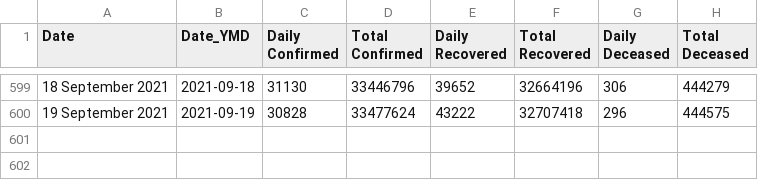
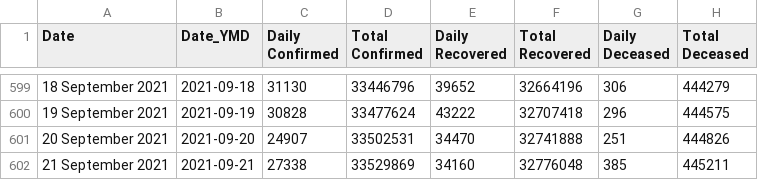
Before and after one commit to shanmugaperl1471/covid, a CSV file: case_time_series.csv, drawn as a sheet; only a part is shown, gaps mark what is left out.

```diff
--- a/case_time_series.csv
+++ b/case_time_series.csv
@@ -600 +600,3 @@ Date,Date_YMD,Daily Confirmed,Total Confirmed,Daily Recovered,Total Recovered,Da
 19 September 2021,2021-09-19,30828,33477624,43222,32707418,296,444575
+20 September 2021,2021-09-20,24907,33502531,34470,32741888,251,444826
+21 September 2021,2021-09-21,27338,33529869,34160,32776048,385,445211
```
Also changed, not shown: state_wise.csv, state_wise_daily.csv, 40 other files.
